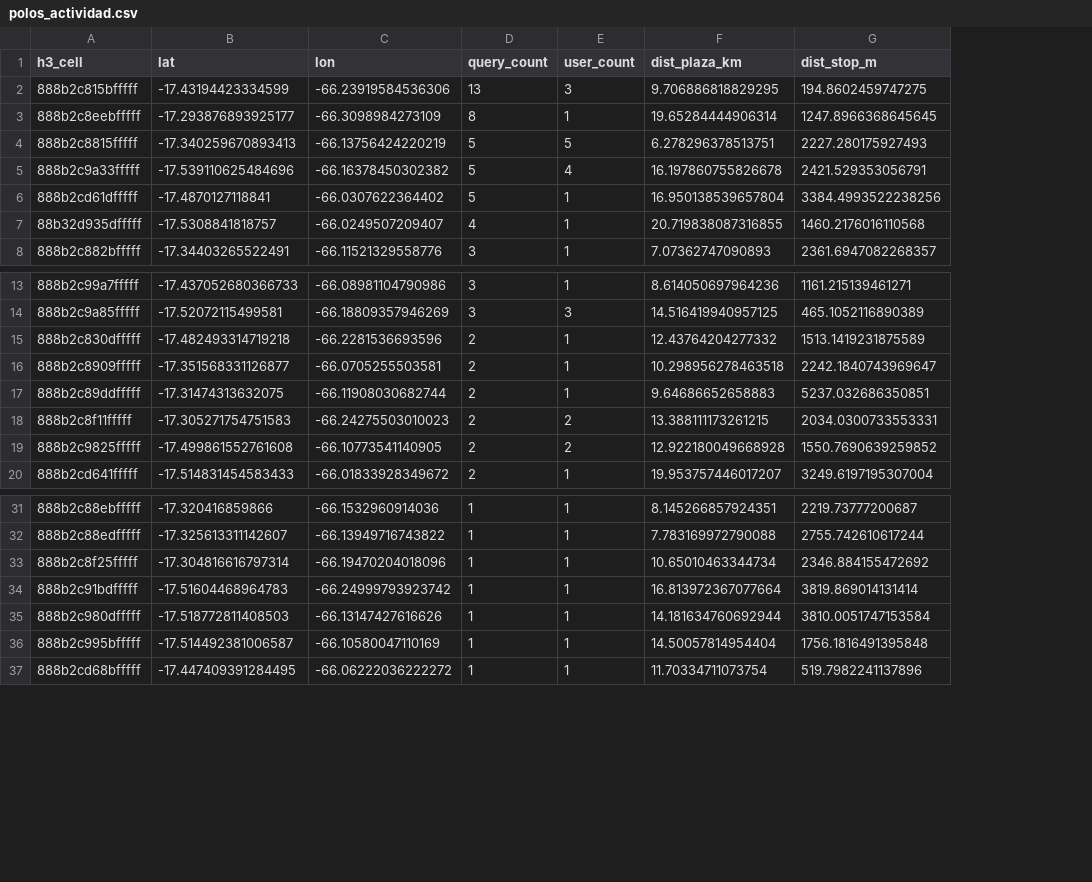
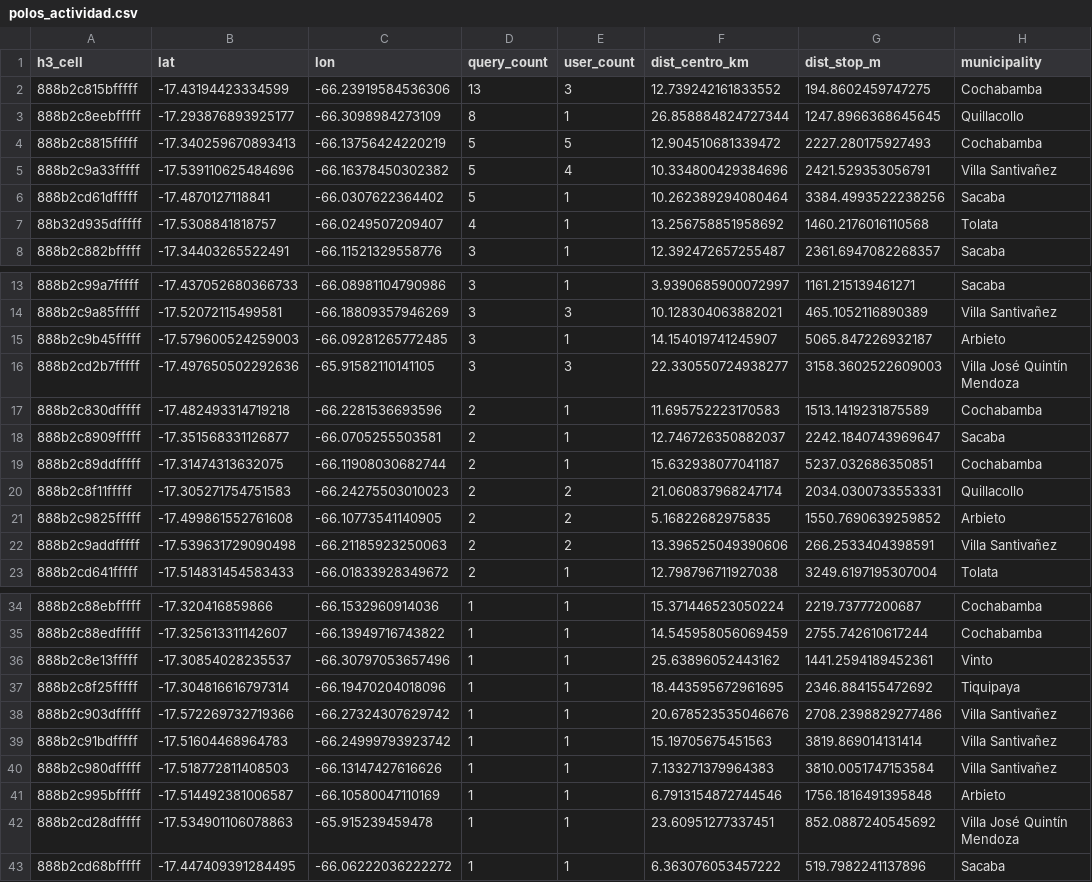
Before and after one commit to rovox/trufi-data-science, a CSV file: reports/02_preparacion/polos_actividad.csv, drawn as a sheet; only a part is shown, gaps mark what is left out; removed rows and columns are numbered as before the commit, all else as after; the diff names each change by its address in the sheet, - before the commit and + after, or states it on an @@ line.

```diff
--- a/reports/02_preparacion/polos_actividad.csv
+++ b/reports/02_preparacion/polos_actividad.csv
-column F (dist_plaza_km), rows 2-8: 9.706886818829295 | 19.65284444906314 | 6.278296378513751 | 16.197860755826678 | 16.950138539657804 | 20.719838087316855 | 7.07362747090893; rows 13-20: 8.614050697964236 | 14.516419940957125 | 12.43764204277332 | 10.298956278463518 | 9.64686652658883 | 13.388111173261215 | 12.922180049668928 | 19.953757446017207; rows 31-37: 8.145266857924351 | 7.783169972790088 | 10.65010463344734 | 16.813972367077664 | 14.181634760692944 | 14.50057814954404 | 11.70334711073754
+column F (dist_centro_km), rows 2-8: 12.739242161833552 | 26.858884824727344 | 12.904510681339472 | 10.334800429384696 | 10.262389294080464 | 13.256758851958692 | 12.392472657255487; rows 13-14: 3.9390685900072997 | 10.128304063882021; rows 17-21: 11.695752223170583 | 12.746726350882037 | 15.632938077041187 | 21.060837968247174 | 5.16822682975835; row 23: 12.798796711927038; rows 34-35: 15.371446523050224 | 14.545958056069459; row 37: 18.443595672961695; rows 39-41: 15.19705675451563 | 7.133271379964383 | 6.7913154872744546; row 43: 6.363076053457222
+column H (municipality), rows 2-8: Cochabamba | Quillacollo | Cochabamba | Villa Santivañez | Sacaba | Tolata | Sacaba; rows 13-14: Sacaba | Villa Santivañez; rows 17-21: Cochabamba | Sacaba | Cochabamba | Quillacollo | Arbieto; row 23: Tolata; rows 34-35: Cochabamba | Cochabamba; row 37: Tiquipaya; rows 39-41: Villa Santivañez | Villa Santivañez | Arbieto; row 43: Sacaba
+row 15: 888b2c9b45fffff | -17.579600524259003 | -66.09281265772485 | 3 | 1 | 14.154019741245907 | 5065.847226932187 | Arbieto
+row 16: 888b2cd2b7fffff | -17.497650502292636 | -65.91582110141105 | 3 | 3 | 22.330550724938277 | 3158.3602522609003 | Villa José Quintín Mendoza
+row 22: 888b2c9addfffff | -17.539631729090498 | -66.21185923250063 | 2 | 2 | 13.396525049390606 | 266.2533404398591 | Villa Santivañez
+row 36: 888b2c8e13fffff | -17.30854028235537 | -66.30797053657496 | 1 | 1 | 25.63896052443162 | 1441.2594189452361 | Vinto
+row 38: 888b2c903dfffff | -17.572269732719366 | -66.27324307629742 | 1 | 1 | 20.678523535046676 | 2708.2398829277486 | Villa Santivañez
+row 42: 888b2cd28dfffff | -17.534901106078863 | -65.915239459478 | 1 | 1 | 23.60951277337451 | 852.0887240545692 | Villa José Quintín Mendoza
```
Also changed, not shown: reports/02_preparacion/area_comparacion_etapas.csv, reports/02_preparacion/area_estudio_variantes.csv, 35 other files.
